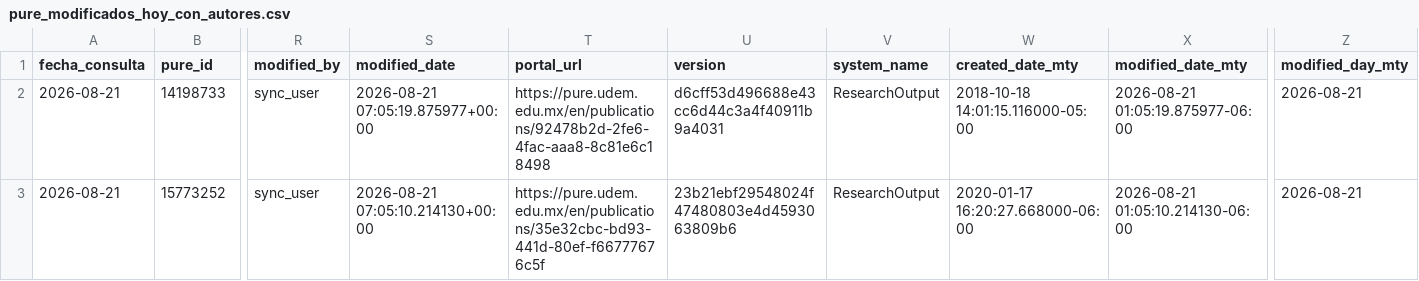
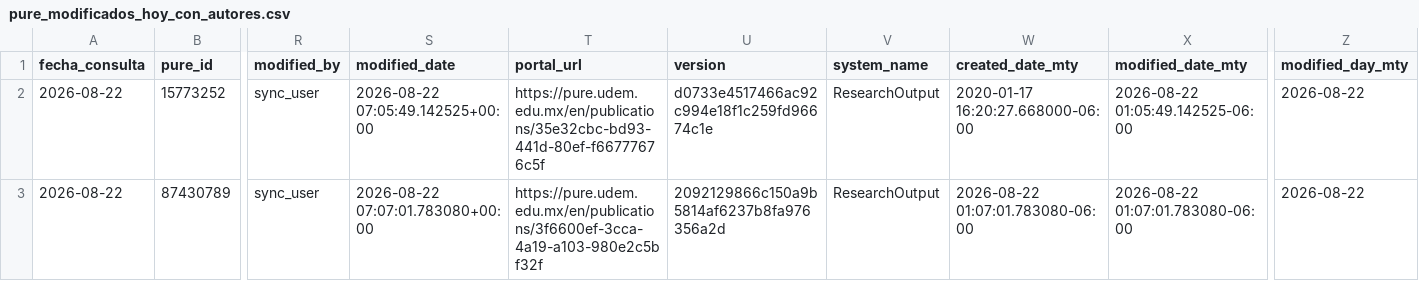
Before and after one commit to victorinox93/pure_daily, a CSV file: data/pure_modificados_hoy_con_autores.csv, drawn as a sheet; only a part is shown, gaps mark what is left out; removed rows and columns are numbered as before the commit, all else as after; rows hold the shown columns only; the diff names each change by its address in the sheet, - before the commit and + after, or states it on an @@ line.

```diff
--- a/data/pure_modificados_hoy_con_autores.csv
+++ b/data/pure_modificados_hoy_con_autores.csv
-row 2: 2026-08-21 | 14198733 | sync_user | 2026-08-21 07:05:19.875977+00:00 | https://pure.udem.edu.mx/en/publications/92478b2d-2fe6-4fac-aaa8-8c81e6c18498 | d6cff53d496688e43cc6d44c3a4f40911b9a4031 | ResearchOutput | 2018-10-18 14:01:15.116000-05:00 | 2026-08-21 01:05:19.875977-06:00 | 2026-08-21
-A2 (fecha_consulta): 2026-08-21
+A2 (fecha_consulta): 2026-08-22
-S2 (modified_date): 2026-08-21 07:05:10.214130+00:00
+S2 (modified_date): 2026-08-22 07:05:49.142525+00:00
-U2 (version): 23b21ebf29548024f47480803e4d4593063809b6
+U2 (version): d0733e4517466ac92c994e18f1c259fd96674c1e
-X2 (modified_date_mty): 2026-08-21 01:05:10.214130-06:00
+X2 (modified_date_mty): 2026-08-22 01:05:49.142525-06:00
-Z2 (modified_day_mty): 2026-08-21
+Z2 (modified_day_mty): 2026-08-22
+row 3: 2026-08-22 | 87430789 | sync_user | 2026-08-22 07:07:01.783080+00:00 | https://pure.udem.edu.mx/en/publications/3f6600ef-3cca-4a19-a103-980e2c5bf32f | 2092129866c150a9b5814af6237b8fa976356a2d | ResearchOutput | 2026-08-22 01:07:01.783080-06:00 | 2026-08-22 01:07:01.783080-06:00 | 2026-08-22
```
Also changed, not shown: data/pure_nuevos_hoy_con_autores.csv, data/pure_resumen_diario.csv, 3 other files.
